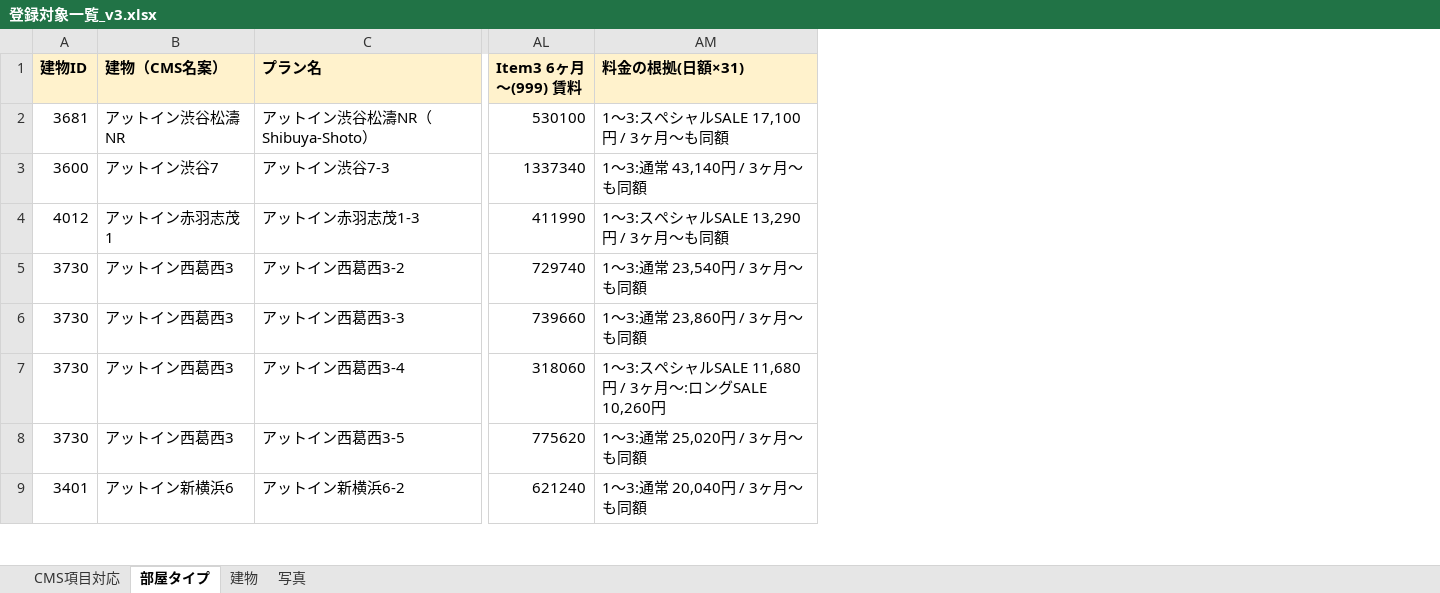
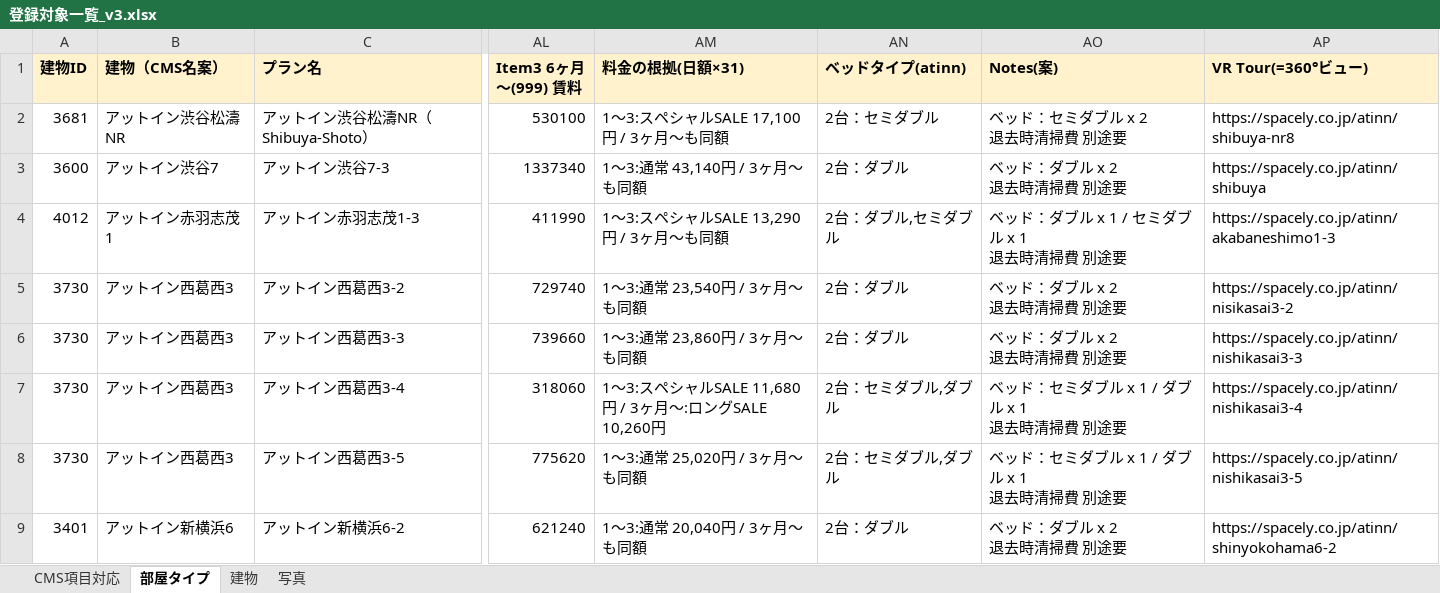
Before and after one commit to uzawanobuo-rgb/-, an Excel workbook: 登録対象一覧_v3.xlsx, sheet 部屋タイプ, drawn as a sheet; only a part is shown, gaps mark what is left out; values as stored, in another font and other column widths than the file's, no borders; ↵ is a line break in a cell; the diff names each change by its address in the sheet, - before the commit and + after, or states it on an @@ line.

```diff
--- a/登録対象一覧_v3.xlsx (sheet 部屋タイプ)
+++ b/登録対象一覧_v3.xlsx (sheet 部屋タイプ)
+column AN (ベッドタイプ(atinn)), rows 2-9: 2台：セミダブル | 2台：ダブル | 2台：ダブル,セミダブル | 2台：ダブル | 2台：ダブル | 2台：セミダブル,ダブル | 2台：セミダブル,ダブル | 2台：ダブル
+column AO (Notes(案)), rows 2-9: ベッド：セミダブル x 2 ↵ 退去時清掃費 別途要 | ベッド：ダブル x 2 ↵ 退去時清掃費 別途要 | ベッド：ダブル x 1 / セミダブル x 1 ↵ 退去時清掃費 別途要 | ベッド：ダブル x 2 ↵ 退去時清掃費 別途要 | ベッド：ダブル x 2 ↵ 退去時清掃費 別途要 | ベッド：セミダブル x 1 / ダブル x 1 ↵ 退去時清掃費 別途要 | ベッド：セミダブル x 1 / ダブル x 1 ↵ 退去時清掃費 別途要 | ベッド：ダブル x 2 ↵ 退去時清掃費 別途要
+column AP (VR Tour(=360°ビュー)), rows 2-9: https://spacely.co.jp/atinn/shibuya-nr8 | https://spacely.co.jp/atinn/shibuya | https://spacely.co.jp/atinn/akabaneshimo1-3 | https://spacely.co.jp/atinn/nisikasai3-2 | https://spacely.co.jp/atinn/nishikasai3-3 | https://spacely.co.jp/atinn/nishikasai3-4 | https://spacely.co.jp/atinn/nishikasai3-5 | https://spacely.co.jp/atinn/shinyokohama6-2
```
Also changed, not shown: sheet CMS項目対応.
